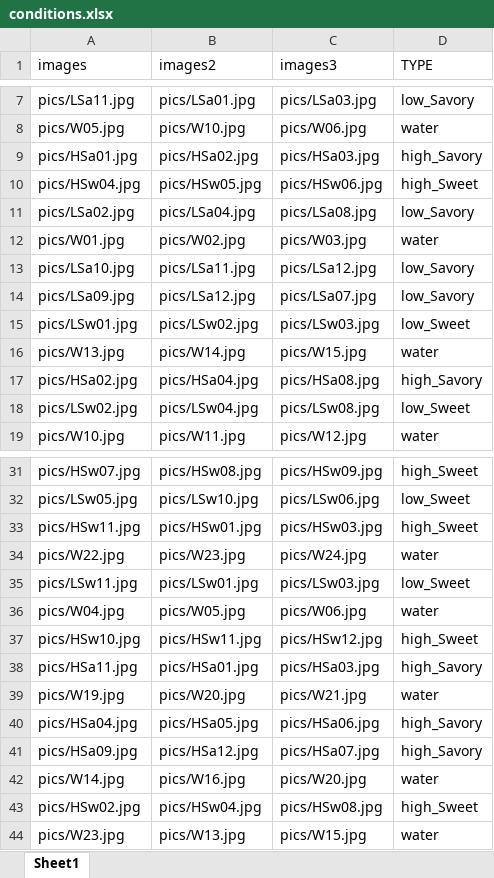
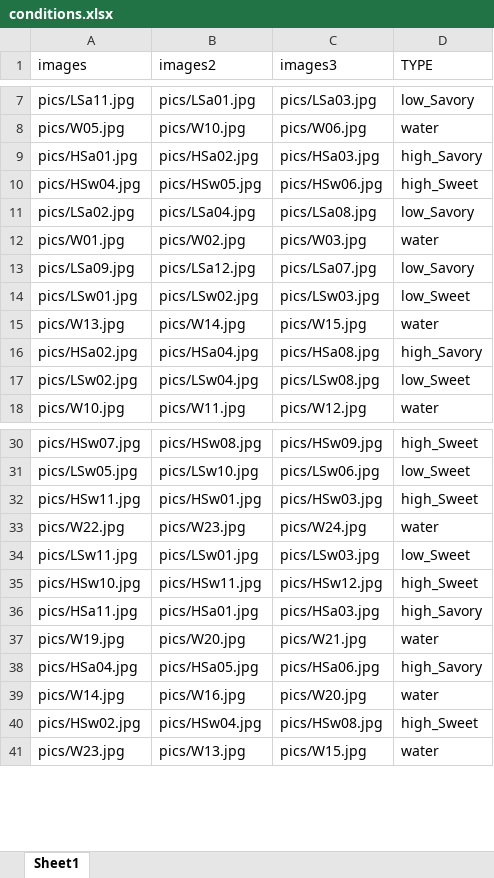
Before and after one commit to niblunc/pic__block_paradigm, an Excel workbook: conditions.xlsx, sheet Sheet1, drawn as a sheet; only a part is shown, gaps mark what is left out; values as stored, in another font and other column widths than the file's, no borders; the diff names each change by its address in the sheet, - before the commit and + after, or states it on an @@ line.

```diff
--- a/conditions.xlsx (sheet Sheet1)
+++ b/conditions.xlsx (sheet Sheet1)
-row 13: pics/LSa10.jpg | pics/LSa11.jpg | pics/LSa12.jpg | low_Savory
-row 36: pics/W04.jpg | pics/W05.jpg | pics/W06.jpg | water
-row 41: pics/HSa09.jpg | pics/HSa12.jpg | pics/HSa07.jpg | high_Savory
```
Also changed, not shown: 2 other files.
